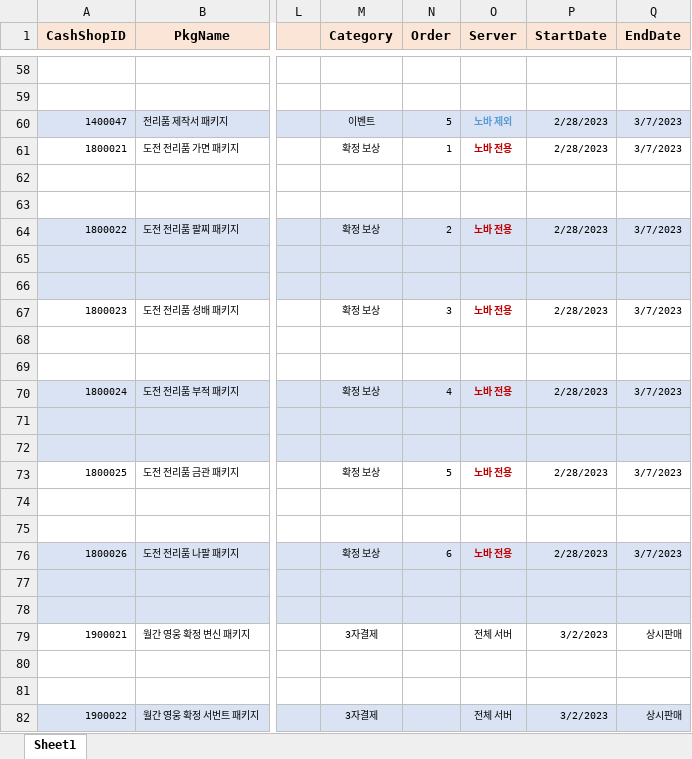
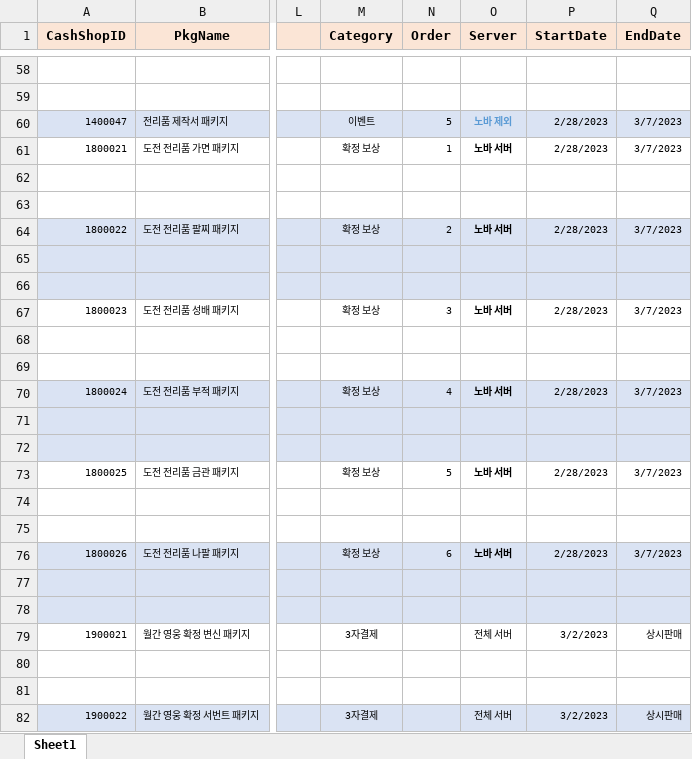
Before and after one commit to SungMinseok/TC_AutoMaker-R2M, an Excel workbook: 유료상점DATA_TW.xlsx, sheet Sheet1, drawn as a sheet; only a part is shown, gaps mark what is left out; values as stored, in another font and other column widths than the file's, no borders; the diff covers the shown part only; the diff names each change by its address in the sheet, - before the commit and + after, or states it on an @@ line.

```diff
--- a/유료상점DATA_TW.xlsx (sheet Sheet1)
+++ b/유료상점DATA_TW.xlsx (sheet Sheet1)
-O61 (Server): 노바 전용
+O61 (Server): 노바 서버
-O61 text colour: #C00000
+O61 text colour: black
-O64 (Server): 노바 전용
+O64 (Server): 노바 서버
-O64 text colour: #C00000
+O64 text colour: black
-O67 (Server): 노바 전용
+O67 (Server): 노바 서버
-O67 text colour: #C00000
+O67 text colour: black
-O70 (Server): 노바 전용
+O70 (Server): 노바 서버
-O70 text colour: #C00000
+O70 text colour: black
-O73 (Server): 노바 전용
+O73 (Server): 노바 서버
-O73 text colour: #C00000
+O73 text colour: black
-O76 (Server): 노바 전용
+O76 (Server): 노바 서버
-O76 text colour: #C00000
+O76 text colour: black
```
Also changed, not shown: 8 edited cells and cell formats elsewhere in this sheet, backup/유료상점.xlsx, backup/유료상점DATA_KR - 복사본 (2).xlsx, 14 other files.
